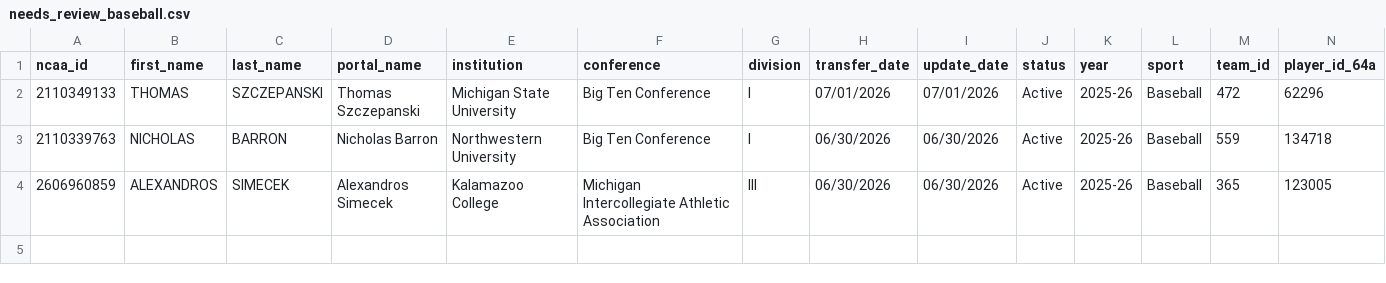
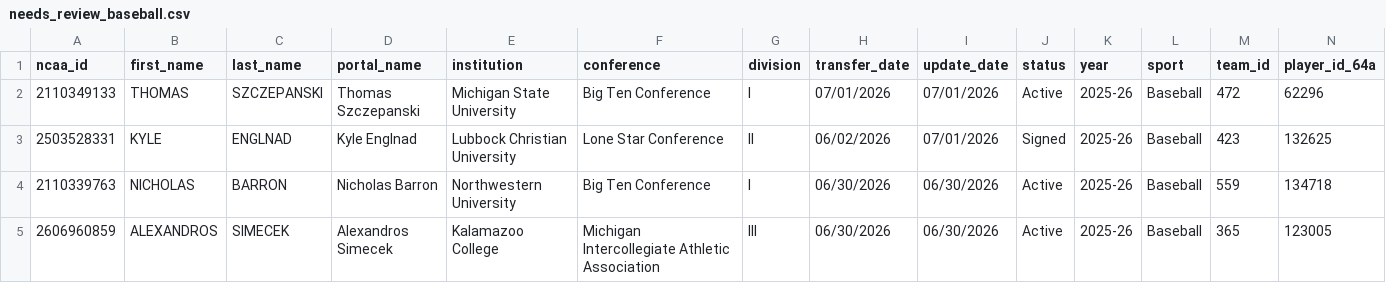
Before and after one commit to JasonR64A/chart-builder, a CSV file: data/portal/needs_review_baseball.csv, drawn as a sheet; only a part is shown; rows hold the shown columns only; the diff names each change by its address in the sheet, - before the commit and + after, or states it on an @@ line.

```diff
--- a/data/portal/needs_review_baseball.csv
+++ b/data/portal/needs_review_baseball.csv
+row 3: 2503528331 | KYLE | ENGLNAD | Kyle Englnad | Lubbock Christian University | Lone Star Conference | II | 06/02/2026 | 07/01/2026 | Signed | 2025-26 | Baseball | 423 | 132625
```
Also changed, not shown: data/portal/unmatched_baseball.csv, data/portal_rank_team.csv, 2 other files.
